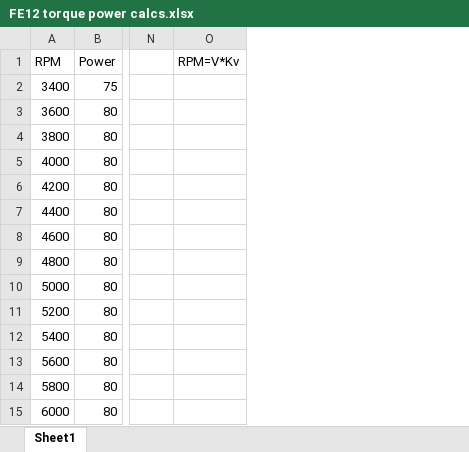
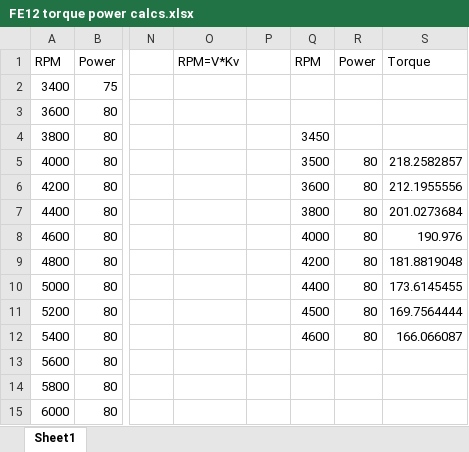
Before and after one commit to FormulaRacingatUCDavis/Powertrain-Modeling, an Excel workbook: Other/Gear Ratio Optimization FE12/FE12 torque power calcs.xlsx, sheet Sheet1, drawn as a sheet; only a part is shown, gaps mark what is left out; values as stored, in another font and other column widths than the file's, no borders; the diff names each change by its address in the sheet, - before the commit and + after, or states it on an @@ line.

```diff
--- a/Other/Gear Ratio Optimization FE12/FE12 torque power calcs.xlsx (sheet Sheet1)
+++ b/Other/Gear Ratio Optimization FE12/FE12 torque power calcs.xlsx (sheet Sheet1)
+column P, empty
+column Q, rows 1-12: RPM |  |  | 3450 | 3500 | 3600 | 3800 | 4000 | 4200 | 4400 | 4500 | 4600
+column R, rows 1-12: Power |  |  |  | 80 | 80 | 80 | 80 | 80 | 80 | 80 | 80
+column S, rows 1-12: Torque |  |  |  | 218.2582857 | 212.1955556 | 201.0273684 | 190.976 | 181.8819048 | 173.6145455 | 169.7564444 | 166.066087
```
Also changed, not shown: 24 other files.
